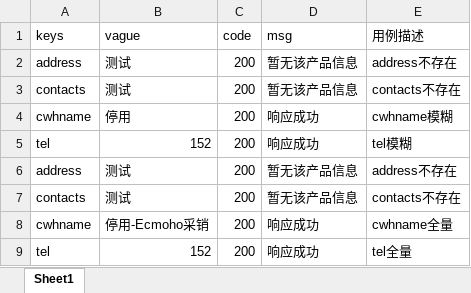
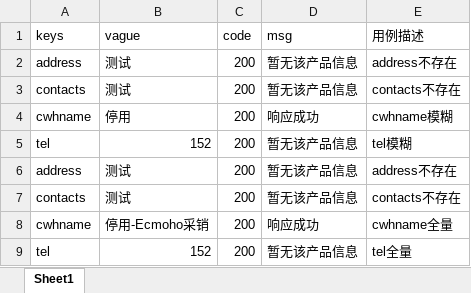
Before and after one commit to hews1103/mall-lianxi, an Excel workbook: document/联想搜索.xlsx, sheet Sheet1, drawn as a sheet; values as stored, in another font and other column widths than the file's, no borders; the diff names each change by its address in the sheet, - before the commit and + after, or states it on an @@ line.

```diff
--- a/document/联想搜索.xlsx (sheet Sheet1)
+++ b/document/联想搜索.xlsx (sheet Sheet1)
-D5 (msg): 响应成功
+D5 (msg): 暂无该产品信息
-D9 (msg): 响应成功
+D9 (msg): 暂无该产品信息
```
Also changed, not shown: 1 other file.
